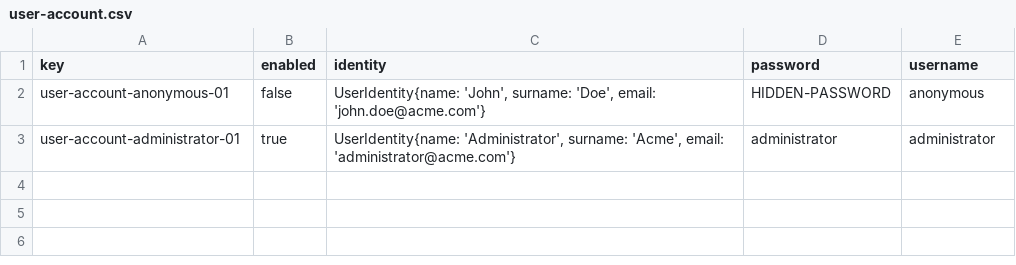
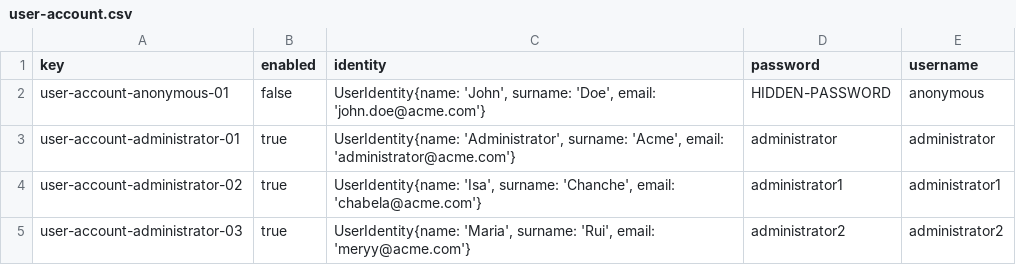
Before and after one commit to dedece65/Acme-ANS-C2, a CSV file: src/main/resources/WEB-INF/data/initial/user-account.csv, drawn as a sheet; the diff names each change by its address in the sheet, - before the commit and + after, or states it on an @@ line.

```diff
--- a/src/main/resources/WEB-INF/data/initial/user-account.csv
+++ b/src/main/resources/WEB-INF/data/initial/user-account.csv
+row 4: user-account-administrator-02 | true | UserIdentity{name: 'Isa', surname: 'Chanche', email: 'chabela@acme.com'} | administrator1 | administrator1
+row 5: user-account-administrator-03 | true | UserIdentity{name: 'Maria', surname: 'Rui', email: 'meryy@acme.com'} | administrator2 | administrator2
```
Also changed, not shown: src/main/resources/WEB-INF/data/sample/user-account.csv, 8 other files.
